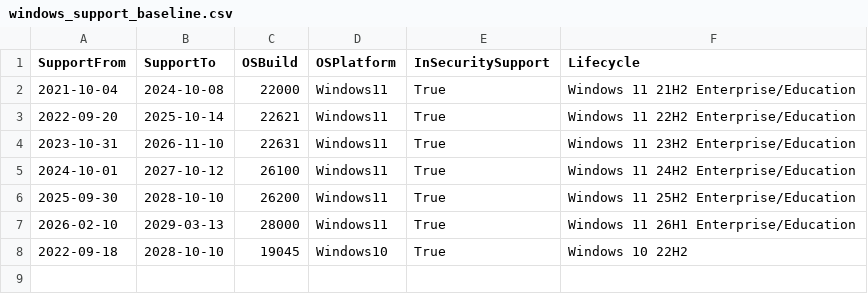
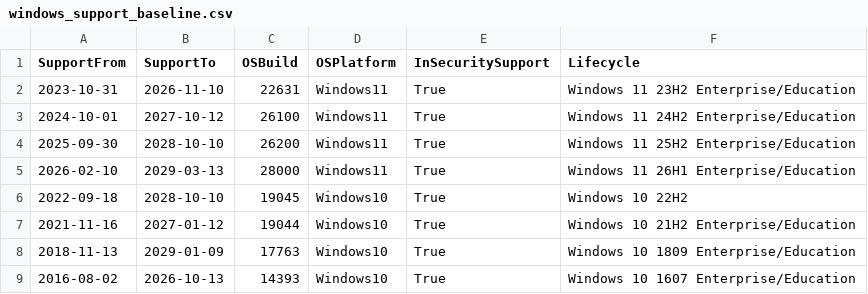
Before and after one commit to tom-martin01/WindowsPatches, a CSV file: windows_support_baseline.csv, drawn as a sheet.

Commit message:
Update windows_support_baseline.csv

```diff
--- a/windows_support_baseline.csv
+++ b/windows_support_baseline.csv
@@ -1,4 +1,2 @@
 SupportFrom,SupportTo,OSBuild,OSPlatform,InSecuritySupport,Lifecycle
-2021-10-04,2024-10-08,22000,Windows11,True,Windows 11 21H2 Enterprise/Education
-2022-09-20,2025-10-14,22621,Windows11,True,Windows 11 22H2 Enterprise/Education
 2023-10-31,2026-11-10,22631,Windows11,True,Windows 11 23H2 Enterprise/Education
@@ -8 +6,4 @@ SupportFrom,SupportTo,OSBuild,OSPlatform,InSecuritySupport,Lifecycle
 2022-09-18,2028-10-10,19045,Windows10,True,Windows 10 22H2
+2021-11-16,2027-01-12,19044,Windows10,True,Windows 10 21H2 Enterprise/Education
+2018-11-13,2029-01-09,17763,Windows10,True,Windows 10 1809 Enterprise/Education
+2016-08-02,2026-10-13,14393,Windows10,True,Windows 10 1607 Enterprise/Education
```
